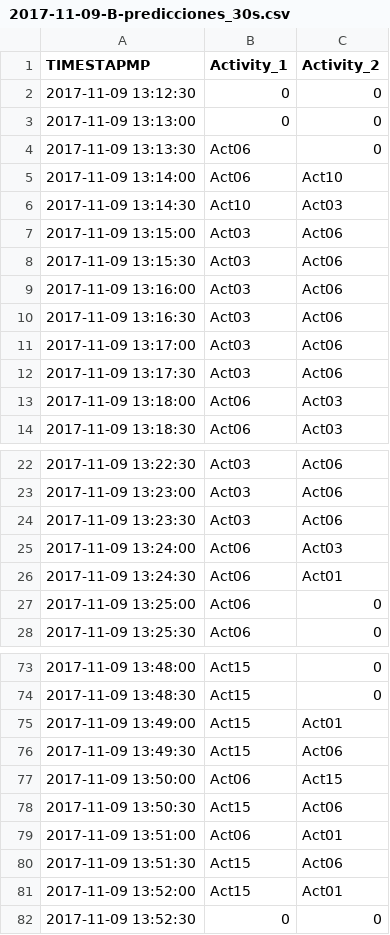
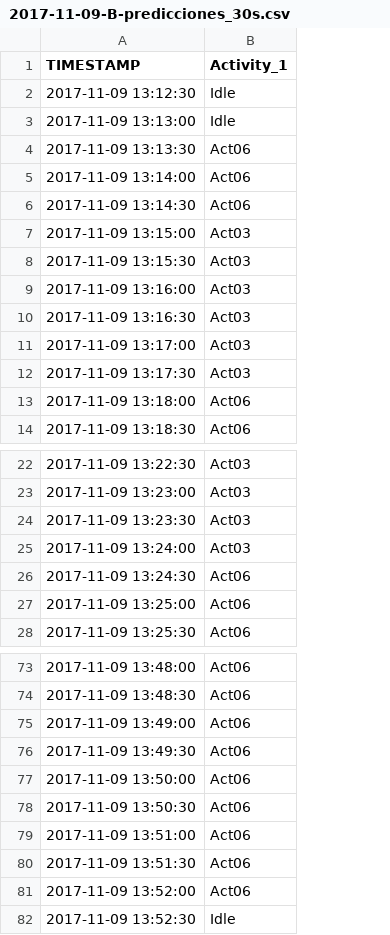
Before and after one commit to Sheila-Fernandez-Martin/TFG, a CSV file: Predicciones/Data_predicciones/2017-11-09/2017-11-09-B-predicciones_30s.csv, drawn as a sheet; only a part is shown, gaps mark what is left out; the diff covers the shown part only; the diff names each change by its address in the sheet, - before the commit and + after, or states it on an @@ line.

```diff
--- a/Predicciones/Data_predicciones/2017-11-09/2017-11-09-B-predicciones_30s.csv
+++ b/Predicciones/Data_predicciones/2017-11-09/2017-11-09-B-predicciones_30s.csv
-column C (Activity_2), rows 2-14: 0 | 0 | 0 | Act10 | Act03 | Act06 | Act06 | Act06 | Act06 | Act06 | Act06 | Act03 | Act03; rows 22-28: Act06 | Act06 | Act06 | Act03 | Act01 | 0 | 0; rows 73-82: 0 | 0 | Act01 | Act06 | Act15 | Act06 | Act01 | Act06 | Act01 | 0
-A1: TIMESTAPMP
+A1: TIMESTAMP
-B2:B3 (Activity_1): 0
+B2:B3 (Activity_1): Idle
-B6 (Activity_1): Act10
+B6 (Activity_1): Act06
-B25 (Activity_1): Act06
+B25 (Activity_1): Act03
-B73:B76 (Activity_1): Act15
+B73:B76 (Activity_1): Act06
-B78 (Activity_1): Act15
+B78 (Activity_1): Act06
-B80:B81 (Activity_1): Act15
+B80:B81 (Activity_1): Act06
-B82 (Activity_1): 0
+B82 (Activity_1): Idle
```
Also changed, not shown: 22 edited cells elsewhere in this file, Data/Test2/2017-11-21/2017-11-21-A/2017-11-21-A-proximity.csv, Predicciones/Data_predicciones/2017-11-09/2017-11-09-A-predicciones_30s.csv, 26 other files.
